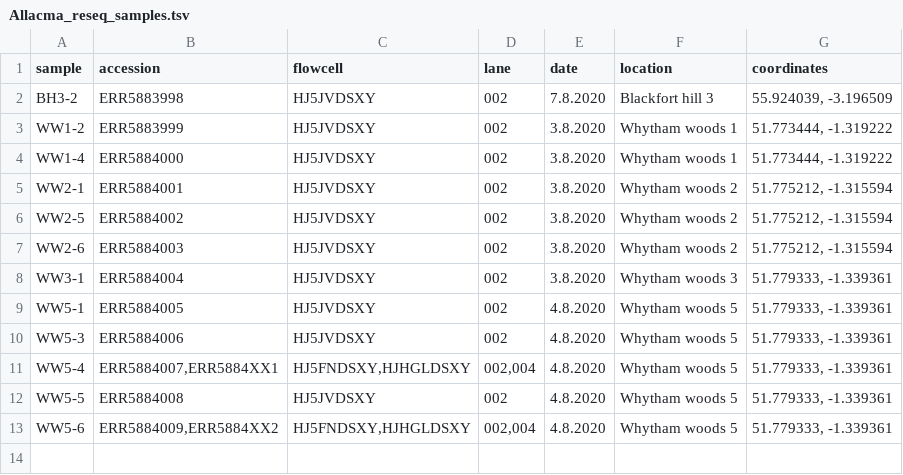
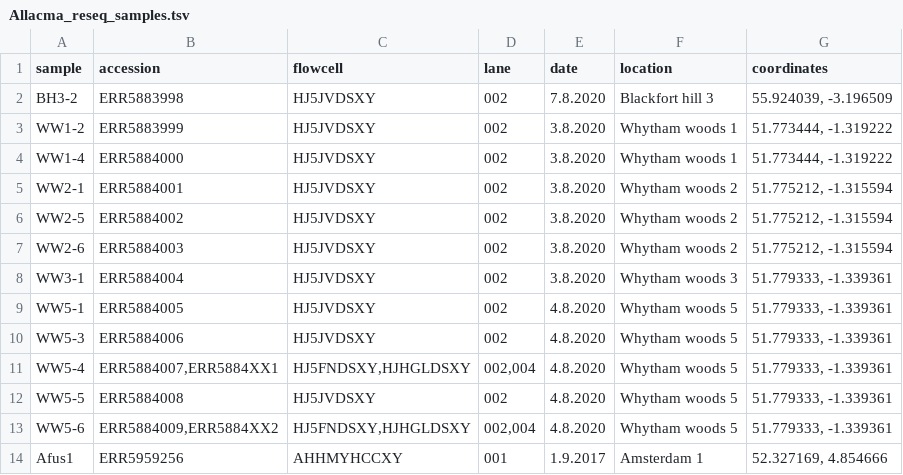
Before and after one commit to RossLab/genomic-evidence-of-PGE-in-globular-springtails, a TSV file: tables/Allacma_reseq_samples.tsv, drawn as a sheet; the diff names each change by its address in the sheet, - before the commit and + after, or states it on an @@ line.

```diff
--- a/tables/Allacma_reseq_samples.tsv
+++ b/tables/Allacma_reseq_samples.tsv
+row 14: Afus1 | ERR5959256 | AHHMYHCCXY | 001 | 1.9.2017 | Amsterdam 1 | 52.327169, 4.854666
```
Also changed, not shown: 2 other files.
